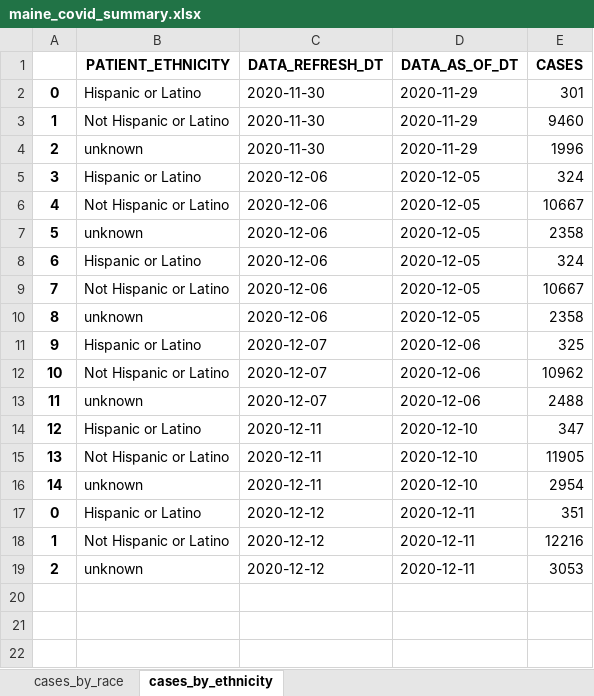
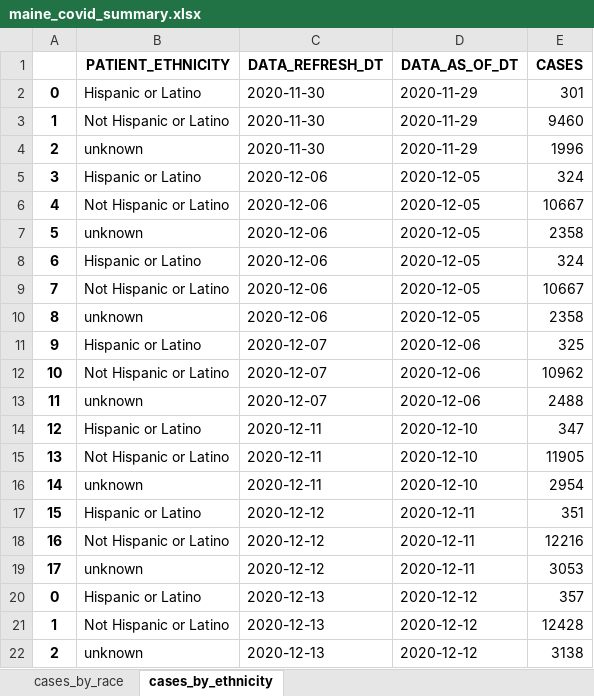
Before and after one commit to BU-Spark/CARR-x-Spark-COVID-Racial-Data-Tracker, an Excel workbook: Daily Updated COVID Data/maine_covid_summary.xlsx, sheet cases_by_ethnicity, drawn as a sheet; values as stored, in another font and other column widths than the file's, no borders; addresses are those after the commit; the diff names each change by its address in the sheet, - before the commit and + after, or states it on an @@ line.

```diff
--- a/Daily Updated COVID Data/maine_covid_summary.xlsx (sheet cases_by_ethnicity)
+++ b/Daily Updated COVID Data/maine_covid_summary.xlsx (sheet cases_by_ethnicity)
+row 17: 15 | Hispanic or Latino | 2020-12-12 | 2020-12-11 | 351
+row 18: 16 | Not Hispanic or Latino | 2020-12-12 | 2020-12-11 | 12216
+row 19: 17 | unknown | 2020-12-12 | 2020-12-11 | 3053
-C20:C22 (DATA_REFRESH_DT): 2020-12-12
+C20:C22 (DATA_REFRESH_DT): 2020-12-13
-D20:D22 (DATA_AS_OF_DT): 2020-12-11
+D20:D22 (DATA_AS_OF_DT): 2020-12-12
-E20 (CASES): 351
+E20 (CASES): 357
-E21 (CASES): 12216
+E21 (CASES): 12428
-E22 (CASES): 3053
+E22 (CASES): 3138
```
Also changed, not shown: sheet cases_by_race.
